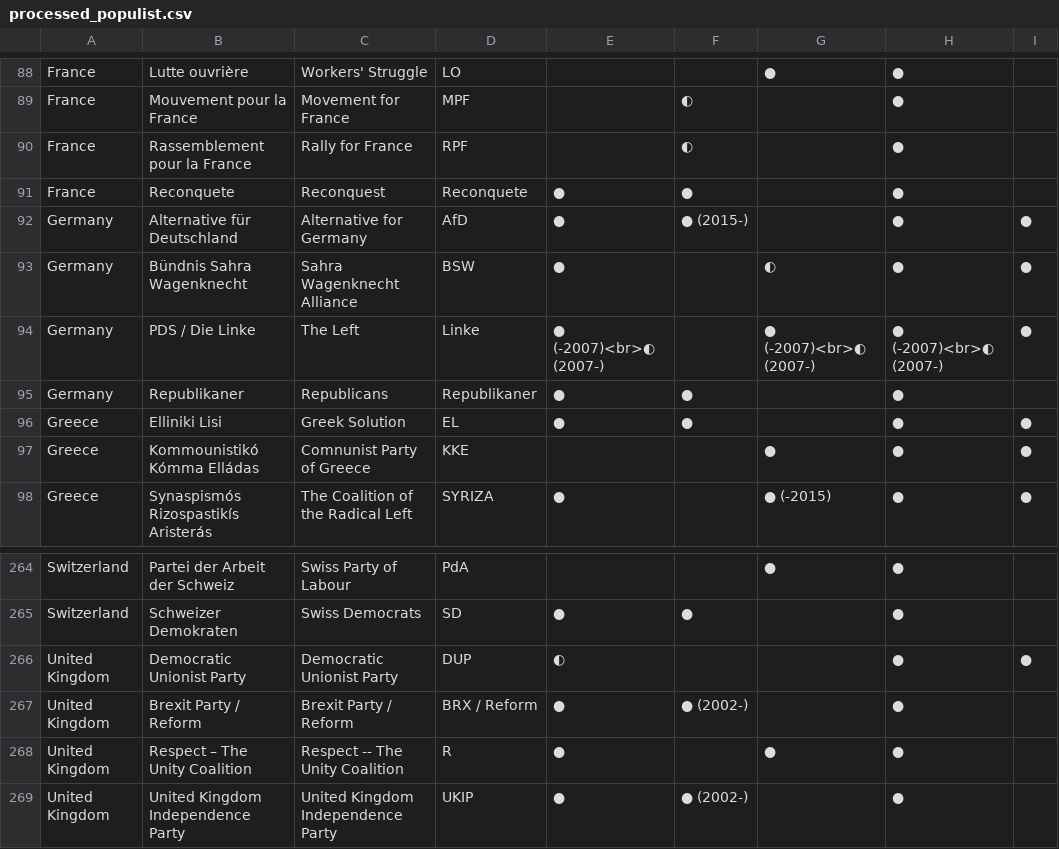
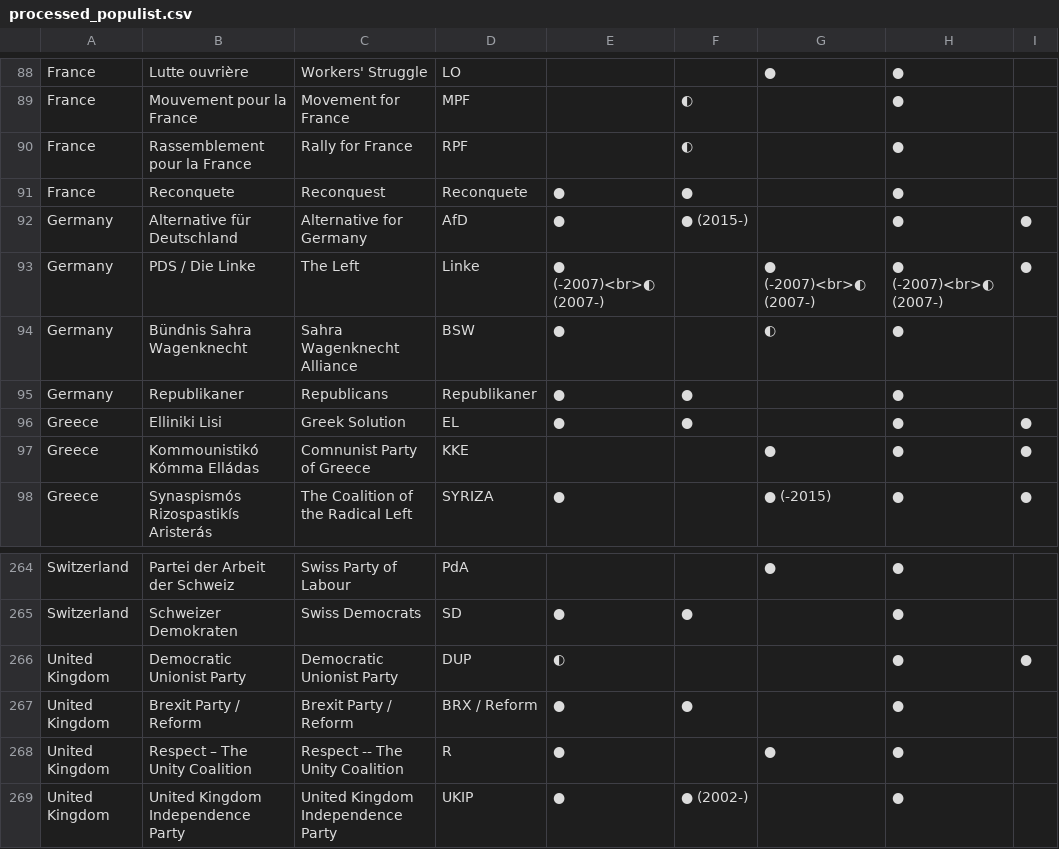
Before and after one commit to popu-list/popu-list.github.io, a CSV file: Data/processed_populist.csv, drawn as a sheet; only a part is shown, gaps mark what is left out.

Commit message:
Table dashboard update

```diff
--- a/Data/processed_populist.csv
+++ b/Data/processed_populist.csv
@@ -92,4 +92,4 @@ France,Reconquete,Reconquest,Reconquete,●,●,,●,
 Germany,Alternative für Deutschland,Alternative for Germany,AfD,●,● (2015-),,●,●
-Germany,Bündnis Sahra Wagenknecht,Sahra Wagenknecht Alliance,BSW,●,,◐,●,●
 Germany,PDS / Die Linke,The Left,Linke,● (-2007)<br>◐ (2007-),,● (-2007)<br>◐ (2007-),● (-2007)<br>◐ (2007-),●
+Germany,Bündnis Sahra Wagenknecht,Sahra Wagenknecht Alliance,BSW,●,,◐,●,
 Germany,Republikaner,Republicans,Republikaner,●,●,,●,
@@ -266,3 +266,3 @@ Switzerland,Schweizer Demokraten,Swiss Democrats,SD,●,●,,●,
 United Kingdom,Democratic Unionist Party,Democratic Unionist Party,DUP,◐,,,●,●
-United Kingdom,Brexit Party / Reform,Brexit Party / Reform,BRX / Reform,●,● (2002-),,●,
+United Kingdom,Brexit Party / Reform,Brexit Party / Reform,BRX / Reform,●,●,,●,
 United Kingdom,Respect – The Unity Coalition,Respect -- The Unity Coalition,R,●,,●,●,
```
Also changed, not shown: Data/The PopuList 4.0.csv, 5 other files.
